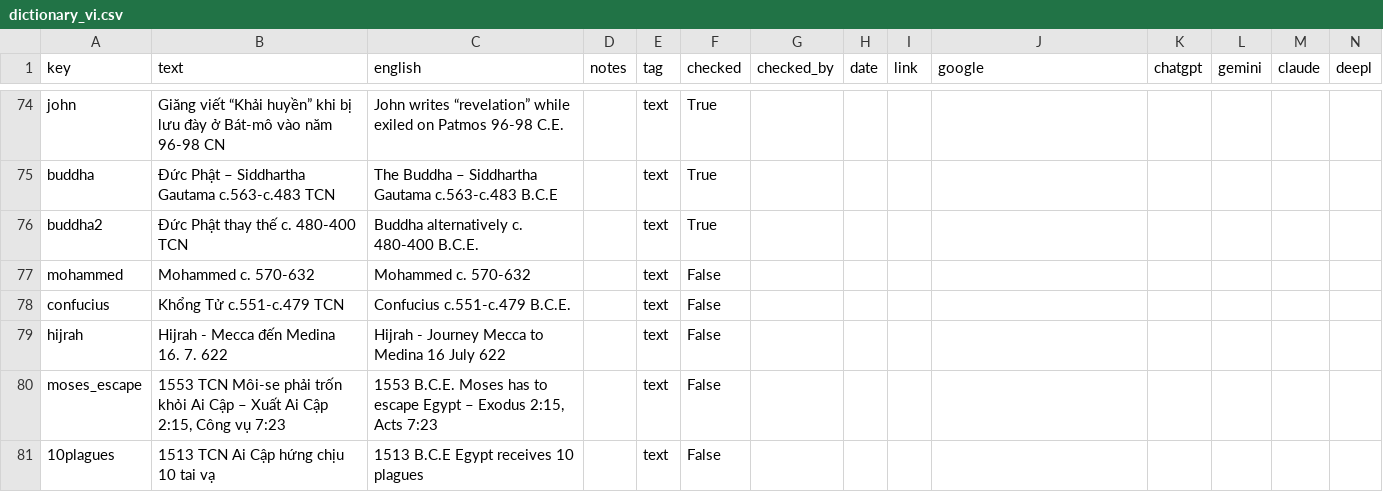
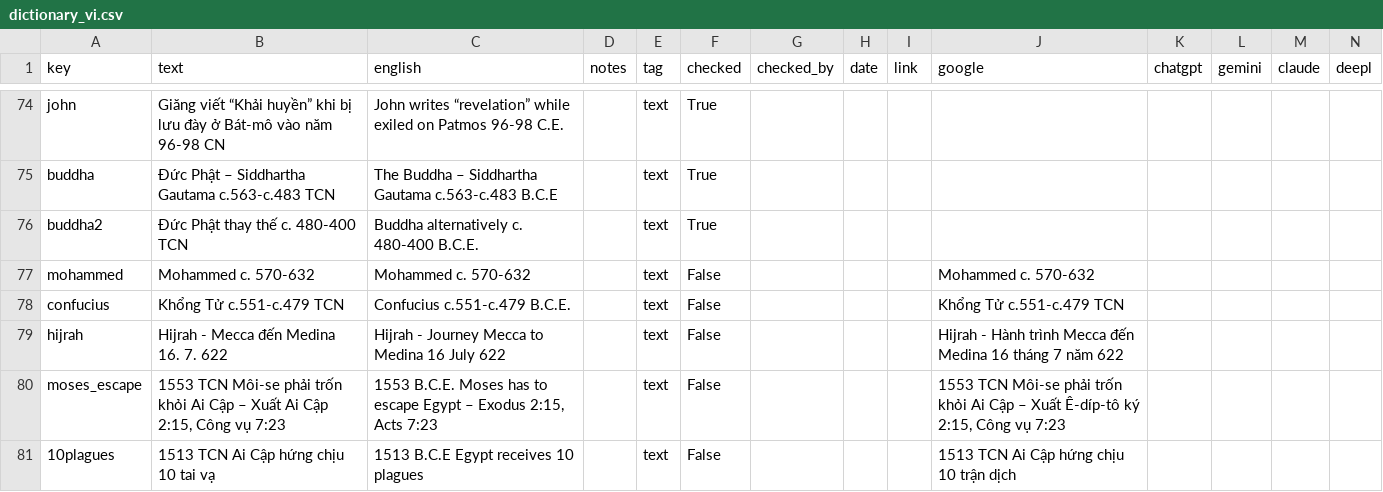
Before and after one commit to kreier/timeline, a CSV file: db/dictionary_vi.csv, drawn as a sheet; only a part is shown, gaps mark what is left out; the diff covers the shown part only.

Commit message:
include some translations into the Google column

```diff
--- a/db/dictionary_vi.csv
+++ b/db/dictionary_vi.csv
@@ -76,6 +76,6 @@ buddha,Đức Phật – Siddhartha Gautama c.563-c.483 TCN,The Buddha – Siddh
 buddha2,Đức Phật thay thế c. 480-400 TCN,Buddha alternatively c. 480-400 B.C.E., ,text,True, , , , , , , ,
-mohammed,Mohammed c. 570-632,Mohammed c. 570-632, ,text,False, , , , , , , ,
-confucius,Khổng Tử c.551-c.479 TCN,Confucius c.551-c.479 B.C.E., ,text,False, , , , , , , ,
-hijrah,Hijrah - Mecca đến Medina 16. 7. 622,Hijrah - Journey Mecca to Medina 16 July 622, ,text,False, , , , , , , ,
-moses_escape,"1553 TCN Môi-se phải trốn khỏi Ai Cập – Xuất Ai Cập 2:15, Công vụ 7:23","1553 B.C.E. Moses has to escape Egypt – Exodus 2:15, Acts 7:23", ,text,False, , , , , , , ,
-10plagues,1513 TCN Ai Cập hứng chịu 10 tai vạ,1513 B.C.E Egypt receives 10 plagues, ,text,False, , , , , , , ,
+mohammed,Mohammed c. 570-632,Mohammed c. 570-632, ,text,False, , , ,Mohammed c. 570-632, , , ,
+confucius,Khổng Tử c.551-c.479 TCN,Confucius c.551-c.479 B.C.E., ,text,False, , , ,Khổng Tử c.551-c.479 TCN, , , ,
+hijrah,Hijrah - Mecca đến Medina 16. 7. 622,Hijrah - Journey Mecca to Medina 16 July 622, ,text,False, , , ,Hijrah - Hành trình Mecca đến Medina 16 tháng 7 năm 622, , , ,
+moses_escape,"1553 TCN Môi-se phải trốn khỏi Ai Cập – Xuất Ai Cập 2:15, Công vụ 7:23","1553 B.C.E. Moses has to escape Egypt – Exodus 2:15, Acts 7:23", ,text,False, , , ,"1553 TCN Môi-se phải trốn khỏi Ai Cập – Xuất Ê-díp-tô ký 2:15, Công vụ 7:23", , , ,
+10plagues,1513 TCN Ai Cập hứng chịu 10 tai vạ,1513 B.C.E Egypt receives 10 plagues, ,text,False, , , ,1513 TCN Ai Cập hứng chịu 10 trận dịch, , , ,
```
Also changed, not shown: 35 edited cells elsewhere in this file, db/dictionary_de.csv, db/dictionary_en.csv, 12 other files.
